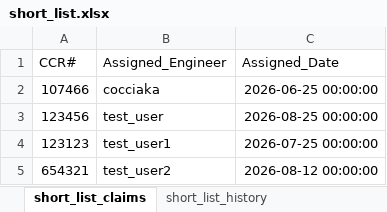
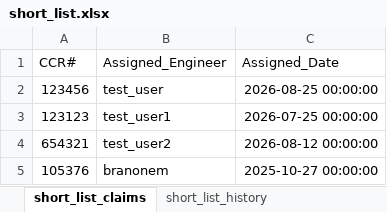
Before and after one commit to MartinBanghart/Claims_Automation, an Excel workbook: utilities/excel/short_list.xlsx, sheet short_list_claims, drawn as a sheet; values as stored, in another font and other column widths than the file's, no borders; removed rows and columns are numbered as before the commit, all else as after; the diff names each change by its address in the sheet, - before the commit and + after, or states it on an @@ line.

```diff
--- a/utilities/excel/short_list.xlsx (sheet short_list_claims)
+++ b/utilities/excel/short_list.xlsx (sheet short_list_claims)
-row 2: 107466 | cocciaka | 2026-06-25 00:00:00
+row 5: 105376 | branonem | 2025-10-27 00:00:00
```
Also changed, not shown: sheet short_list_history, 7 other files.
